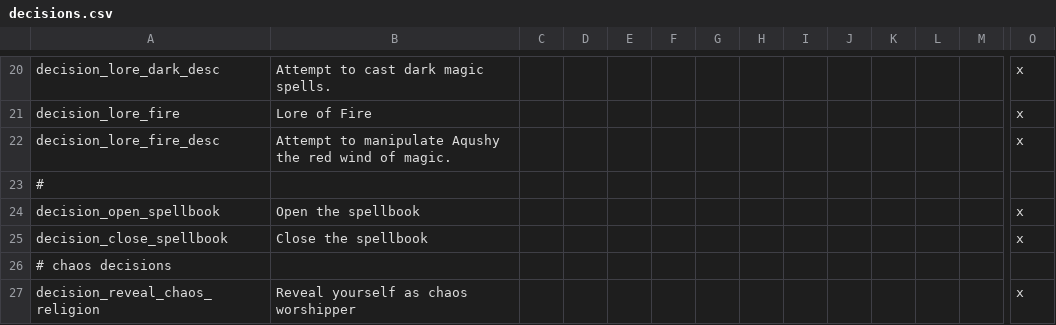
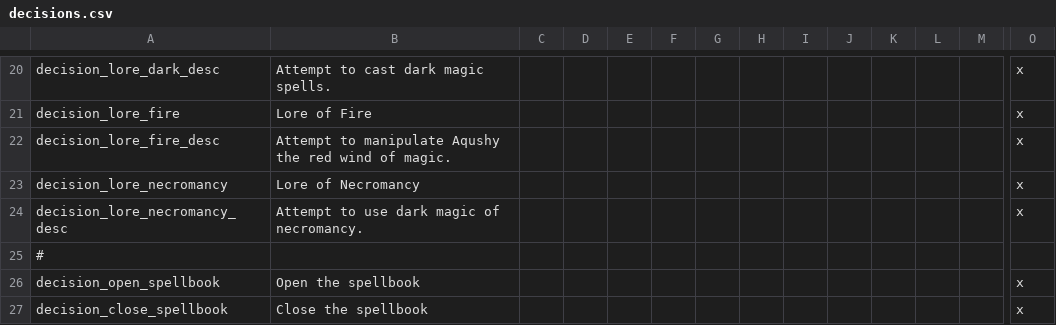
Before and after one commit to Arsakes/geheimnisnacht, a CSV file: localisation/decisions.csv, drawn as a sheet; only a part is shown, gaps mark what is left out; the shorter side is filled out with more unchanged rows; rows hold the shown columns only; the diff names each change by its address in the sheet, - before the commit and + after, or states it on an @@ line.

Commit message:
Work on spells, fixes to religion, decisions, fixes to duel, new event pics added, new localisation.

```diff
--- a/localisation/decisions.csv
+++ b/localisation/decisions.csv
+row 23: decision_lore_necromancy | Lore of Necromancy |  |  |  |  |  |  |  |  |  |  |  | x
+row 24: decision_lore_necromancy_desc | Attempt to use dark magic of necromancy. |  |  |  |  |  |  |  |  |  |  |  | x
```
Also changed, not shown: localisation/events.csv, 13 other files.
